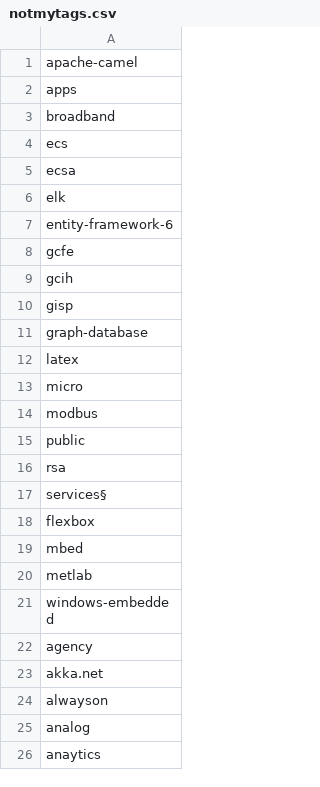
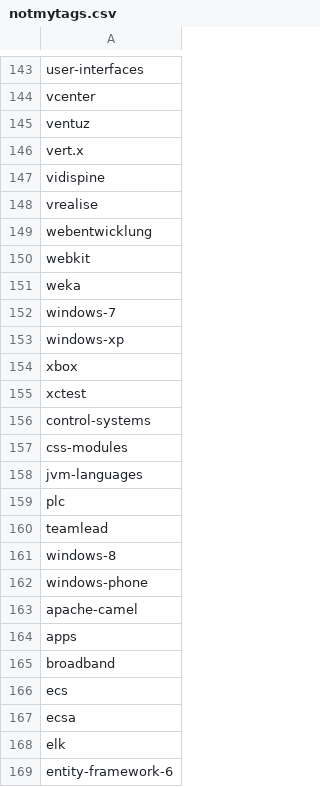
Before and after one commit to remotejob/gojobextractor, a CSV file: notmytags.csv, drawn as a sheet; only a part is shown, gaps mark what is left out; the shorter side is filled out with more unchanged rows; the diff covers the shown part only.

```diff
--- a/notmytags.csv
+++ b/notmytags.csv
@@ -1 +143,21 @@
+user-interfaces
+vcenter
+ventuz
+vert.x
+vidispine
+vrealise
+webentwicklung
+webkit
+weka
+windows-7
+windows-xp
+xbox
+xctest
+control-systems
+css-modules
+jvm-languages
+plc
+teamlead
+windows-8
+windows-phone
 apache-camel
```
Also changed, not shown: 142 added rows elsewhere in this file, mytags.csv.
